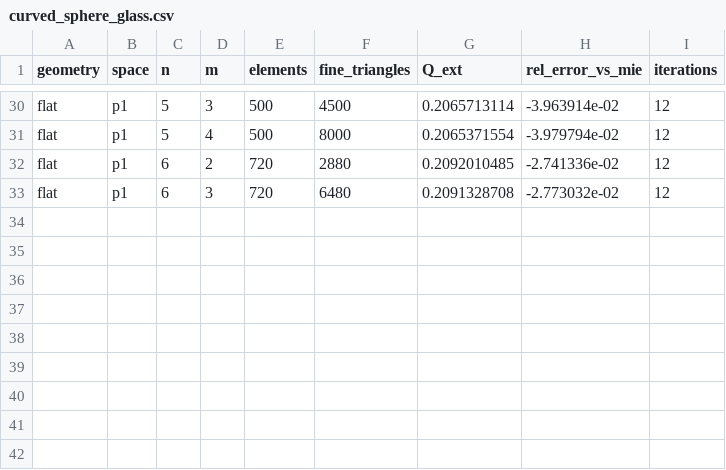
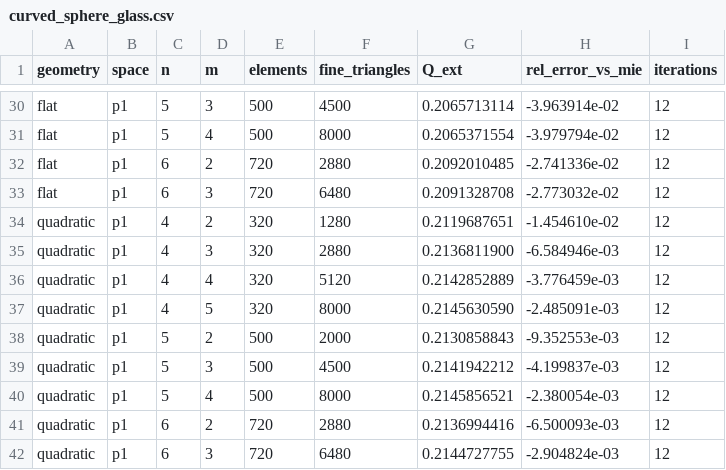
Before and after one commit to PhotonPower/CliffordBem, a CSV file: results/curved_sphere_glass.csv, drawn as a sheet; only a part is shown, gaps mark what is left out.

```diff
--- a/results/curved_sphere_glass.csv
+++ b/results/curved_sphere_glass.csv
@@ -33 +33,10 @@ flat,p1,6,2,720,2880,0.2092010485,-2.741336e-02,12
 flat,p1,6,3,720,6480,0.2091328708,-2.773032e-02,12
+quadratic,p1,4,2,320,1280,0.2119687651,-1.454610e-02,12
+quadratic,p1,4,3,320,2880,0.2136811900,-6.584946e-03,12
+quadratic,p1,4,4,320,5120,0.2142852889,-3.776459e-03,12
+quadratic,p1,4,5,320,8000,0.2145630590,-2.485091e-03,12
+quadratic,p1,5,2,500,2000,0.2130858843,-9.352553e-03,12
+quadratic,p1,5,3,500,4500,0.2141942212,-4.199837e-03,12
+quadratic,p1,5,4,500,8000,0.2145856521,-2.380054e-03,12
+quadratic,p1,6,2,720,2880,0.2136994416,-6.500093e-03,12
+quadratic,p1,6,3,720,6480,0.2144727755,-2.904824e-03,12
```
Also changed, not shown: results/curved_sphere_gold.csv, 8 other files.
